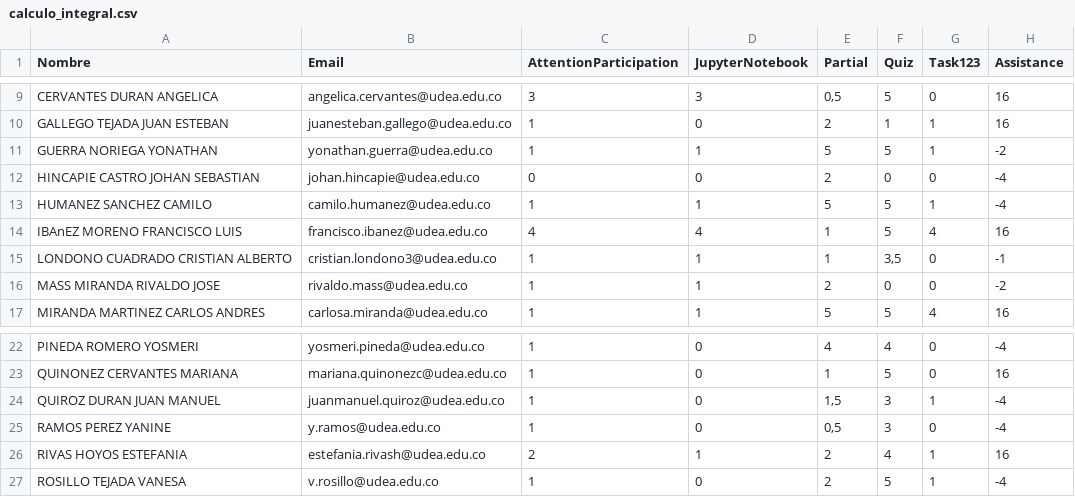
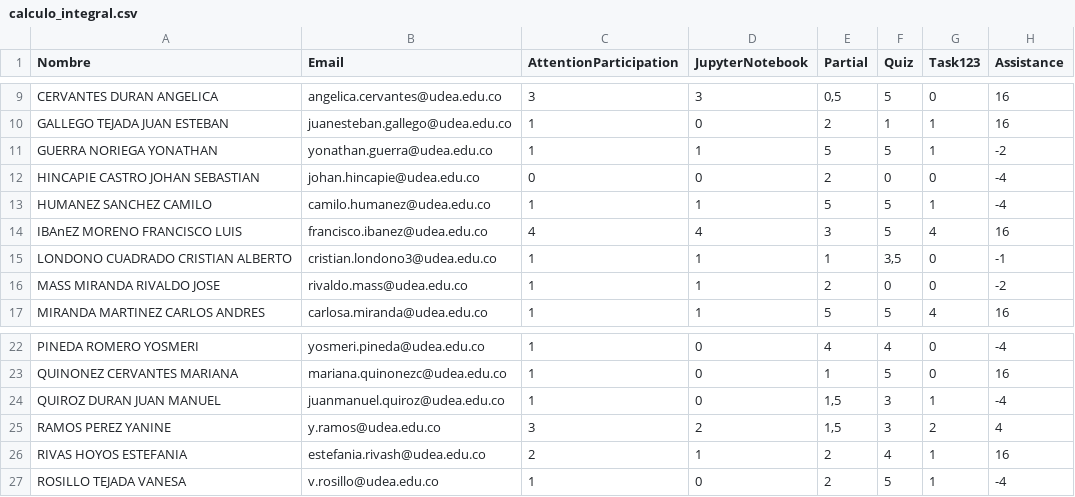
Before and after one commit to marco-canas/groups_list, a CSV file: calculo_integral.csv, drawn as a sheet; only a part is shown, gaps mark what is left out.

```diff
--- a/calculo_integral.csv
+++ b/calculo_integral.csv
@@ -13,3 +13,3 @@ HINCAPIE CASTRO JOHAN SEBASTIAN,johan.hincapie@udea.edu.co,0,0,2,0,0,-4
 HUMANEZ SANCHEZ CAMILO,camilo.humanez@udea.edu.co,1,1,5,5,1,-4
-IBAnEZ MORENO FRANCISCO LUIS,francisco.ibanez@udea.edu.co,4,4,1,5,4,16
+IBAnEZ MORENO FRANCISCO LUIS,francisco.ibanez@udea.edu.co,4,4,3,5,4,16
 LONDONO CUADRADO CRISTIAN ALBERTO,cristian.londono3@udea.edu.co,1,1,1,"3,5",0,-1
@@ -24,3 +24,3 @@ QUINONEZ CERVANTES MARIANA,mariana.quinonezc@udea.edu.co,1,0,1,5,0,16
 QUIROZ DURAN JUAN MANUEL,juanmanuel.quiroz@udea.edu.co,1,0,"1,5",3,1,-4
-RAMOS PEREZ YANINE,y.ramos@udea.edu.co,1,0,"0,5",3,0,-4
+RAMOS PEREZ YANINE,y.ramos@udea.edu.co,3,2,"1,5",3,2,4
 RIVAS HOYOS ESTEFANIA,estefania.rivash@udea.edu.co,2,1,2,4,1,16
```
Also changed, not shown: math1.csv, seminario_didactica_aritmetica.csv, 3 other files.
